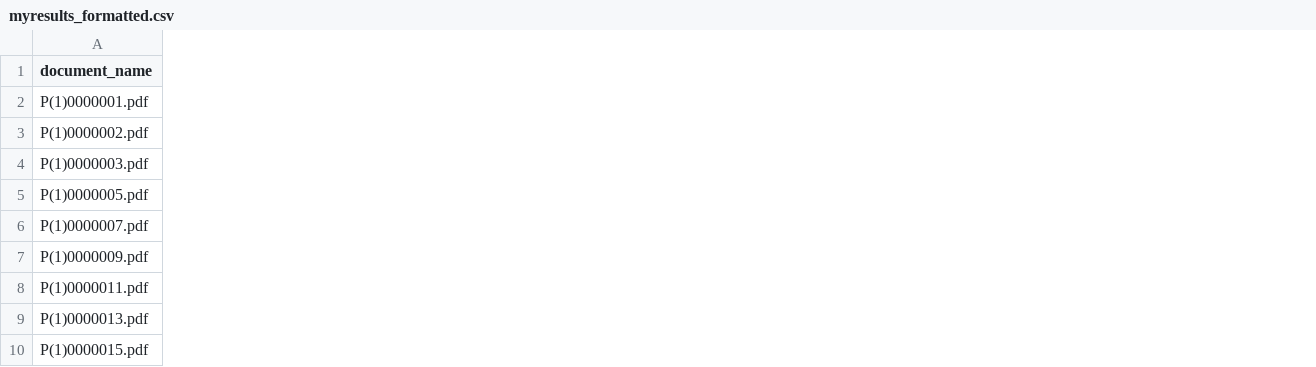
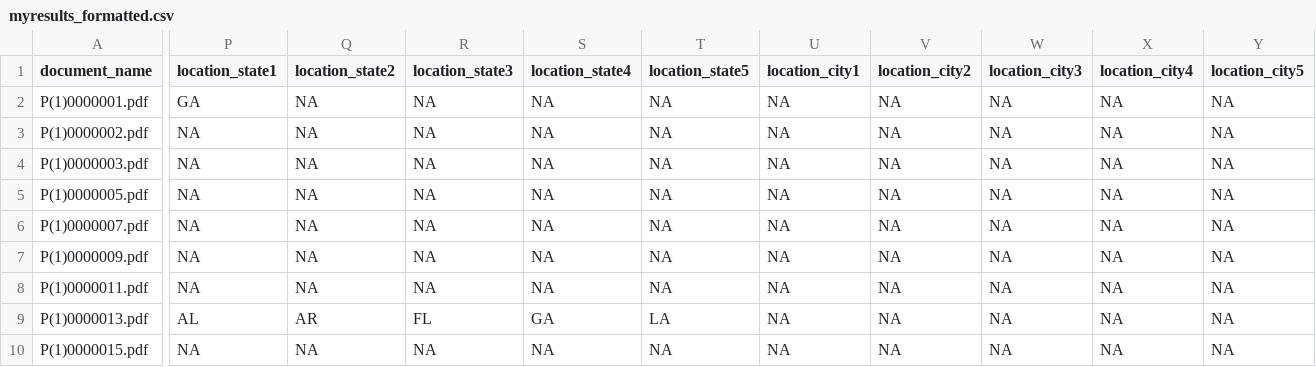
Before and after one commit to amkessler/intelcmte_facebookads_extract, a CSV file: myresults_formatted.csv, drawn as a sheet; only a part is shown, gaps mark what is left out; the diff covers the shown part only; the diff names each change by its address in the sheet, - before the commit and + after, or states it on an @@ line.

Commit message:
add location lookup table join for state and city appending of fields

```diff
--- a/myresults_formatted.csv
+++ b/myresults_formatted.csv
+column P (location_state1), rows 2-10: GA | NA | NA | NA | NA | NA | NA | AL | NA
+column Q (location_state2), rows 2-10: NA | NA | NA | NA | NA | NA | NA | AR | NA
+column R (location_state3), rows 2-10: NA | NA | NA | NA | NA | NA | NA | FL | NA
+column S (location_state4), rows 2-10: NA | NA | NA | NA | NA | NA | NA | GA | NA
+column T (location_state5), rows 2-10: NA | NA | NA | NA | NA | NA | NA | LA | NA
+column U (location_city1), rows 2-10: all NA
+column V (location_city2), rows 2-10: all NA
+column W (location_city3), rows 2-10: all NA
+column X (location_city4), rows 2-10: all NA
+column Y (location_city5), rows 2-10: all NA
```
Also changed, not shown: 1 added column elsewhere in this file, 2 other files.
